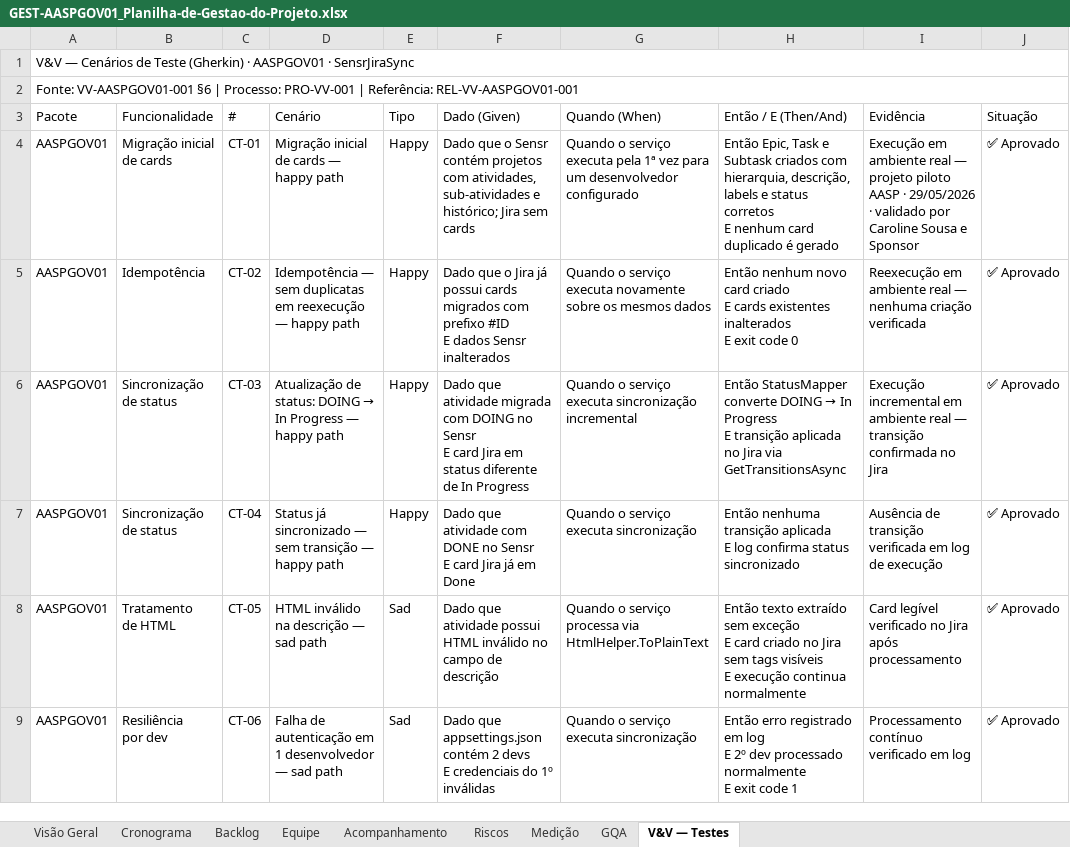
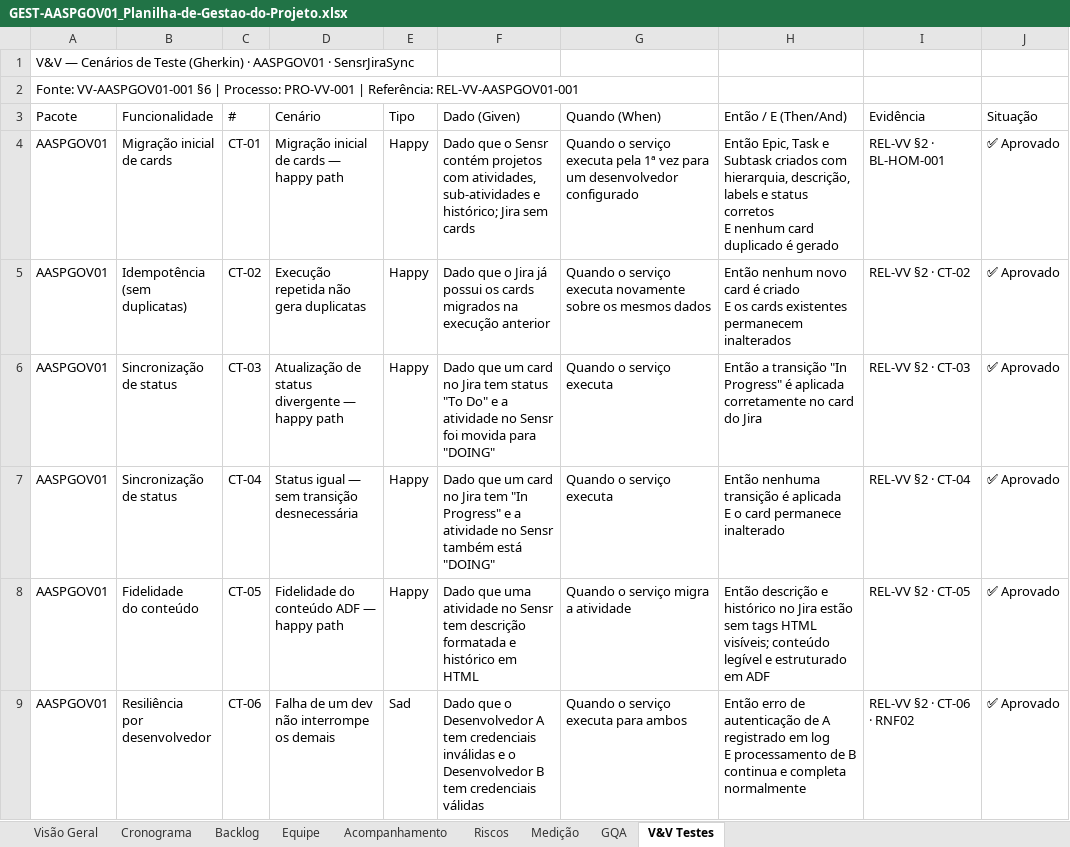
Before and after one commit to abraao05/MPS-repository, an Excel workbook: mps-nivel-c/oficial/04_registros/AASP_Automacao-Governanca/GEST-AASPGOV01_Planilha-de-Gestao-do-Projeto.xlsx, sheet V&V Testes, drawn as a sheet; only a part is shown; values as stored, in another font and other column widths than the file's, no cell formats; removed rows and columns are numbered as before the commit, all else as after; ↵ is a line break in a cell; the diff covers the shown part only; the diff names each change by its address in the sheet, - before the commit and + after, or states it on an @@ line.

```diff
--- a/mps-nivel-c/oficial/04_registros/AASP_Automacao-Governanca/GEST-AASPGOV01_Planilha-de-Gestao-do-Projeto.xlsx (sheet V&V Testes)
+++ b/mps-nivel-c/oficial/04_registros/AASP_Automacao-Governanca/GEST-AASPGOV01_Planilha-de-Gestao-do-Projeto.xlsx (sheet V&V Testes)
-sheet tab: V&V — Testes
+sheet tab: V&V Testes
-A1:J1 merged
-A2:J2 merged
-I4 (Evidência): Execução em ambiente real — projeto piloto AASP · 29/05/2026 · validado por Caroline Sousa e Sponsor
+I4 (Evidência): REL-VV §2 · BL-HOM-001
-B5 (Funcionalidade): Idempotência
+B5 (Funcionalidade): Idempotência ↵ (sem duplicatas)
-D5 (Cenário): Idempotência — sem duplicatas em reexecução — happy path
+D5 (Cenário): Execução repetida não gera duplicatas
-F5 (Dado (Given)): …já possui cards migrados com prefixo #ID ↵ E dados Sensr inalterados
+F5 (Dado (Given)): …já possui os cards migrados na execução anterior
-H5 (Então / E (Then/And)): …novo card criado ↵ E cards existentes inalterados ↵ E exit code 0
+H5 (Então / E (Then/And)): …novo card é criado ↵ E os cards existentes permanecem inalterados
-I5 (Evidência): Reexecução em ambiente real — nenhuma criação verificada
+I5 (Evidência): REL-VV §2 · CT-02
@@ D6 (Cenário): Atualização de status: DOING → In Progress — happy… → Atualização de status divergente — happy… @@
-F6 (Dado (Given)): Dado que atividade migrada com DOING no Sensr ↵ E card Jira em status diferente de In Progress
+F6 (Dado (Given)): Dado que um card no Jira tem status "To Do" e a atividade no Sensr foi movida para "DOING"
-G6 (Quando (When)): Quando o serviço executa sincronização incremental
+G6 (Quando (When)): Quando o serviço executa
@@ H6 (Então / E (Then/And)): Então StatusMapper converte DOING → In Progress ↵ E transição aplicada no Jira via GetTransitionsAsync → Então a transição "In Progress" é aplicada corretamente no card do Jira @@
-I6 (Evidência): Execução incremental em ambiente real — transição confirmada no Jira
+I6 (Evidência): REL-VV §2 · CT-03
-D7 (Cenário): Status já sincronizado — sem transição — happy path
+D7 (Cenário): Status igual — sem transição desnecessária
-F7 (Dado (Given)): Dado que atividade com DONE no Sensr ↵ E card Jira já em Done
+F7 (Dado (Given)): Dado que um card no Jira tem "In Progress" e a atividade no Sensr também está "DOING"
-G7 (Quando (When)): Quando o serviço executa sincronização
+G7 (Quando (When)): Quando o serviço executa
-H7 (Então / E (Then/And)): …nenhuma transição aplicada ↵ E log confirma status sincronizado
+H7 (Então / E (Then/And)): …nenhuma transição é aplicada ↵ E o card permanece inalterado
-I7 (Evidência): Ausência de transição verificada em log de execução
+I7 (Evidência): REL-VV §2 · CT-04
-B8 (Funcionalidade): Tratamento ↵ de HTML
+B8 (Funcionalidade): Fidelidade ↵ do conteúdo
-D8 (Cenário): HTML inválido na descrição — sad path
+D8 (Cenário): Fidelidade do conteúdo ADF — happy path
-E8 (Tipo): Sad
+E8 (Tipo): Happy
-F8 (Dado (Given)): Dado que atividade possui HTML inválido no campo de descrição
+F8 (Dado (Given)): Dado que uma atividade no Sensr tem descrição formatada e histórico em HTML
-G8 (Quando (When)): Quando o serviço processa via HtmlHelper.ToPlainText
+G8 (Quando (When)): Quando o serviço migra a atividade
-H8 (Então / E (Then/And)): Então texto extraído sem exceção ↵ E card criado no Jira sem tags visíveis ↵ E execução continua normalmente
+H8 (Então / E (Then/And)): Então descrição e histórico no Jira estão sem tags HTML visíveis; conteúdo legível e estruturado em ADF
-I8 (Evidência): Card legível verificado no Jira após processamento
+I8 (Evidência): REL-VV §2 · CT-05
-B9 (Funcionalidade): Resiliência ↵ por dev
+B9 (Funcionalidade): Resiliência ↵ por desenvolvedor
-D9 (Cenário): Falha de autenticação em 1 desenvolvedor — sad path
+D9 (Cenário): Falha de um dev não interrompe os demais
-F9 (Dado (Given)): Dado que appsettings.json contém 2 devs ↵ E credenciais do 1º inválidas
+F9 (Dado (Given)): Dado que o Desenvolvedor A tem credenciais inválidas e o Desenvolvedor B tem credenciais válidas
-G9 (Quando (When)): Quando o serviço executa sincronização
+G9 (Quando (When)): Quando o serviço executa para ambos
-H9 (Então / E (Then/And)): Então erro registrado em log ↵ E 2º dev processado normalmente ↵ E exit code 1
+H9 (Então / E (Then/And)): Então erro de autenticação de A registrado em log ↵ E processamento de B continua e completa normalmente
-I9 (Evidência): Processamento contínuo verificado em log
+I9 (Evidência): REL-VV §2 · CT-06 · RNF02
```
Also changed, not shown: 18 added rows, 6 removed rows, 43 edited cells and merged cells elsewhere in this sheet, sheet Acompanhamento, sheet Medição, sheet GQA, sheet Visão Geral, sheet Equipe, sheet Backlog, 2 more sheets, cell formats.
